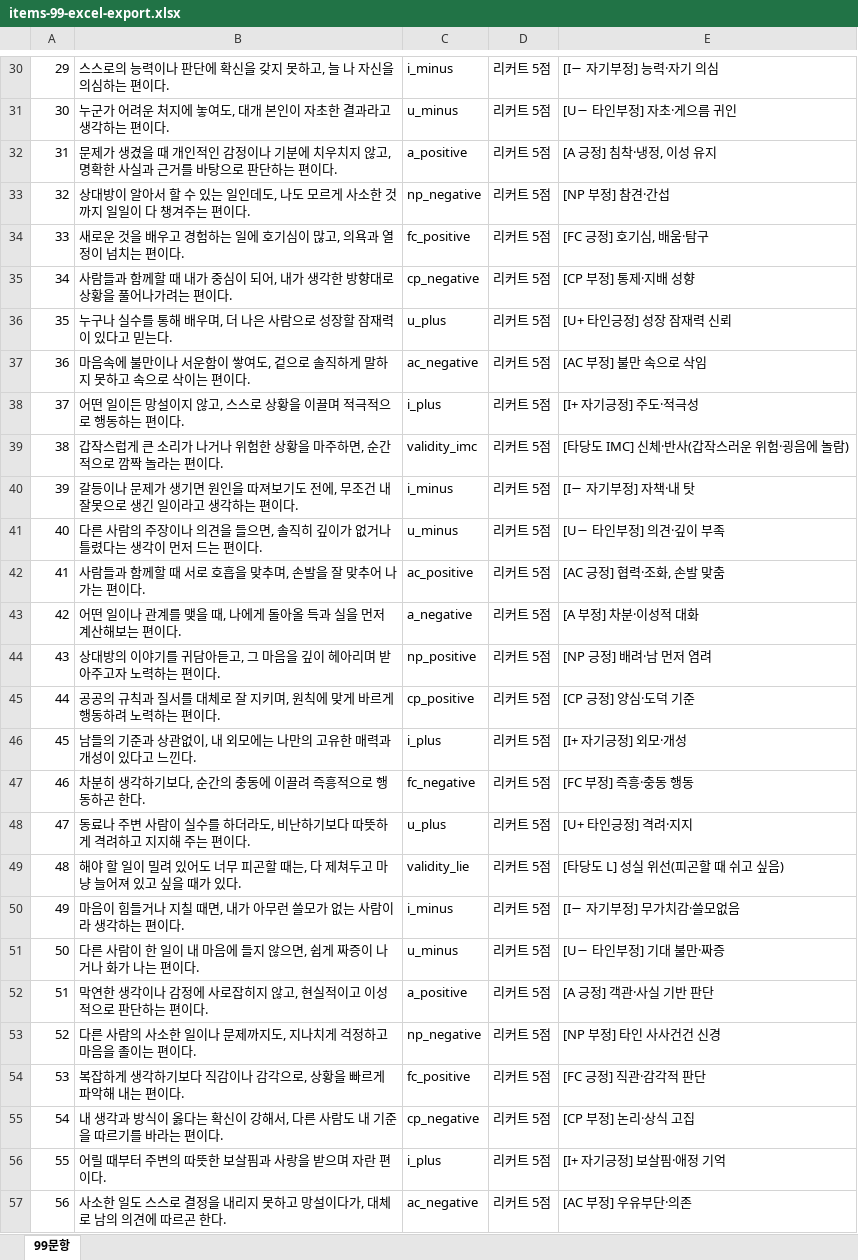
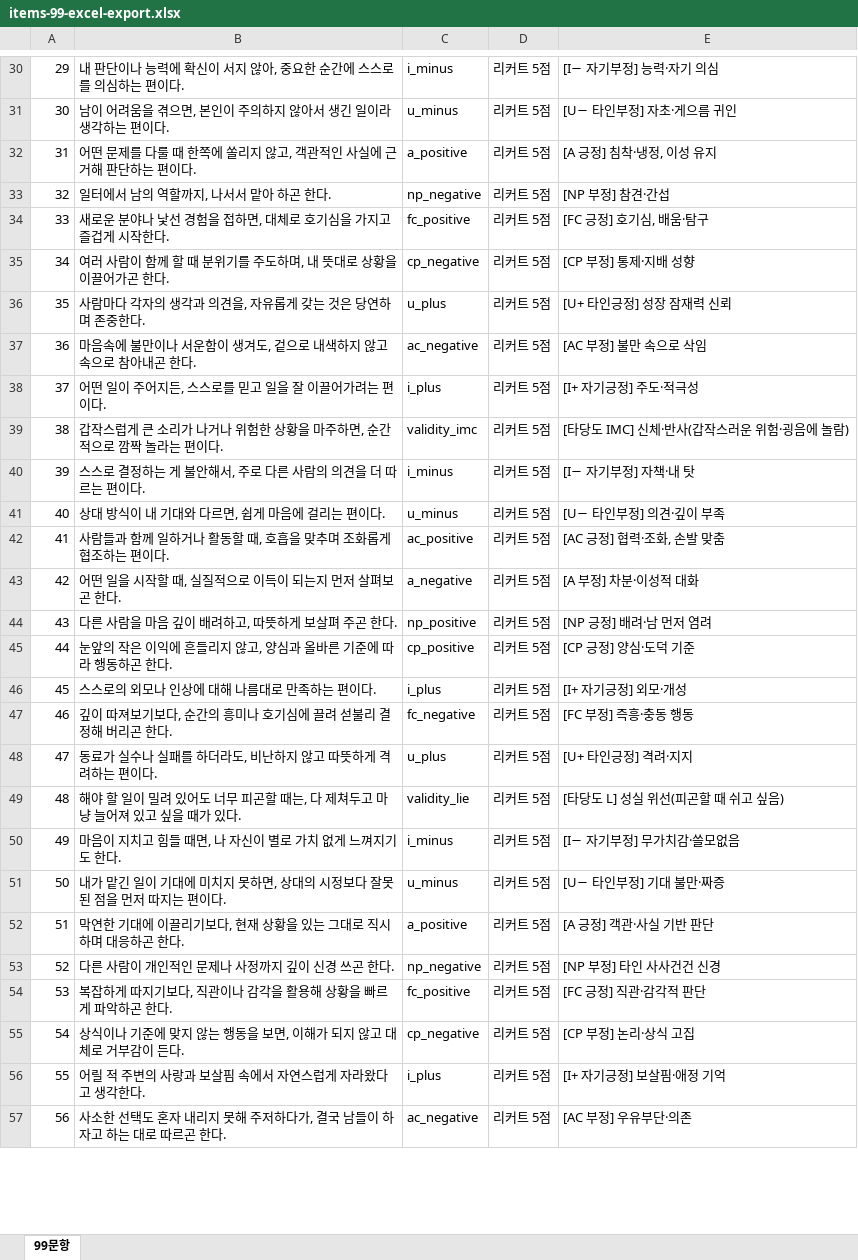
Before and after one commit to jomigata/wiz-coco, an Excel workbook: docs/internal-materials/ego-ok/items-99-excel-export.xlsx, sheet 99문항, drawn as a sheet; only a part is shown, gaps mark what is left out; values as stored, in another font and other column widths than the file's, no borders; the diff covers the shown part only; the diff names each change by its address in the sheet, - before the commit and + after, or states it on an @@ line.

```diff
--- a/docs/internal-materials/ego-ok/items-99-excel-export.xlsx (sheet 99문항)
+++ b/docs/internal-materials/ego-ok/items-99-excel-export.xlsx (sheet 99문항)
-B30: 스스로의 능력이나 판단에 확신을 갖지 못하고, 늘 나 자신을 의심하는 편이다.
+B30: 내 판단이나 능력에 확신이 서지 않아, 중요한 순간에 스스로를 의심하는 편이다.
-B31: 누군가 어려운 처지에 놓여도, 대개 본인이 자초한 결과라고 생각하는 편이다.
+B31: 남이 어려움을 겪으면, 본인이 주의하지 않아서 생긴 일이라 생각하는 편이다.
-B32: 문제가 생겼을 때 개인적인 감정이나 기분에 치우치지 않고, 명확한 사실과 근거를 바탕으로 판단하…
+B32: 어떤 문제를 다룰 때 한쪽에 쏠리지 않고, 객관적인 사실에 근거해 판단하…
-B33: 상대방이 알아서 할 수 있는 일인데도, 나도 모르게 사소한 것까지 일일이 다 챙겨주는 편이다.
+B33: 일터에서 남의 역할까지, 나서서 맡아 하곤 한다.
-B34: 새로운 것을 배우고 경험하는 일에 호기심이 많고, 의욕과 열정이 넘치는 편이다.
+B34: 새로운 분야나 낯선 경험을 접하면, 대체로 호기심을 가지고 즐겁게 시작한다.
-B35: 사람들과 함께할 때 내가 중심이 되어, 내가 생각한 방향대로 상황을 풀어나가려는 편이다.
+B35: 여러 사람이 함께 할 때 분위기를 주도하며, 내 뜻대로 상황을 이끌어가곤 한다.
-B36: 누구나 실수를 통해 배우며, 더 나은 사람으로 성장할 잠재력이 있다고 믿는다.
+B36: 사람마다 각자의 생각과 의견을, 자유롭게 갖는 것은 당연하며 존중한다.
-B37: …운함이 쌓여도, 겉으로 솔직하게 말하지 못하고 속으로 삭이는 편이다.
+B37: …운함이 생겨도, 겉으로 내색하지 않고 속으로 참아내곤 한다.
-B38: 어떤 일이든 망설이지 않고, 스스로 상황을 이끌며 적극적으로 행동하는 편이다.
+B38: 어떤 일이 주어지든, 스스로를 믿고 일을 잘 이끌어가려는 편이다.
-B40: 갈등이나 문제가 생기면 원인을 따져보기도 전에, 무조건 내 잘못으로 생긴 일이라고 생각하는 편이…
+B40: 스스로 결정하는 게 불안해서, 주로 다른 사람의 의견을 더 따르는 편이…
-B41: 다른 사람의 주장이나 의견을 들으면, 솔직히 깊이가 없거나 틀렸다는 생각이 먼저 드는 편이다.
+B41: 상대 방식이 내 기대와 다르면, 쉽게 마음에 걸리는 편이다.
-B42: 사람들과 함께할 때 서로 호흡을 맞추며, 손발을 잘 맞추어 나가는 편이다.
+B42: 사람들과 함께 일하거나 활동할 때, 호흡을 맞추며 조화롭게 협조하는 편이다.
-B43: 어떤 일이나 관계를 맺을 때, 나에게 돌아올 득과 실을 먼저 계산해보는 편이다.
+B43: 어떤 일을 시작할 때, 실질적으로 이득이 되는지 먼저 살펴보곤 한다.
-B44: 상대방의 이야기를 귀담아듣고, 그 마음을 깊이 헤아리며 받아주고자 노력하는 편이다.
+B44: 다른 사람을 마음 깊이 배려하고, 따뜻하게 보살펴 주곤 한다.
-B45: 공공의 규칙과 질서를 대체로 잘 지키며, 원칙에 맞게 바르게 행동하려 노력하는 편이다.
+B45: 눈앞의 작은 이익에 흔들리지 않고, 양심과 올바른 기준에 따라 행동하곤 한다.
-B46: 남들의 기준과 상관없이, 내 외모에는 나만의 고유한 매력과 개성이 있다고 느낀다.
+B46: 스스로의 외모나 인상에 대해 나름대로 만족하는 편이다.
-B47: 차분히 생각하기보다, 순간의 충동에 이끌려 즉흥적으로 행동하곤 한다.
+B47: 깊이 따져보기보다, 순간의 흥미나 호기심에 끌려 섣불리 결정해 버리곤 한다.
-B48: 동료나 주변 사람이 실수를 하더라도, 비난하기보다 따뜻하게 격려하고 지지해 주는 편이다.
+B48: 동료가 실수나 실패를 하더라도, 비난하지 않고 따뜻하게 격려하는 편이다.
-B50: 마음이 힘들거나 지칠 때면, 내가 아무런 쓸모가 없는 사람이라 생각하는 편이다.
+B50: 마음이 지치고 힘들 때면, 나 자신이 별로 가치 없게 느껴지기도 한다.
-B51: 다른 사람이 한 일이 내 마음에 들지 않으면, 쉽게 짜증이 나거나 화가 나는 편이…
+B51: 내가 맡긴 일이 기대에 미치지 못하면, 상대의 시정보다 잘못된 점을 먼저 따지는 편이…
-B52: 막연한 생각이나 감정에 사로잡히지 않고, 현실적이고 이성적으로 판단하는 편이다.
+B52: 막연한 기대에 이끌리기보다, 현재 상황을 있는 그대로 직시하며 대응하곤 한다.
-B53: 다른 사람의 사소한 일이나 문제까지도, 지나치게 걱정하고 마음을 졸이는 편이다.
+B53: 다른 사람이 개인적인 문제나 사정까지 깊이 신경 쓰곤 한다.
-B54: 복잡하게 생각하기보다 직감이나 감각으로, 상황을 빠르게 파악해 내는 편이다.
+B54: 복잡하게 따지기보다, 직관이나 감각을 활용해 상황을 빠르게 파악하곤 한다.
-B55: 내 생각과 방식이 옳다는 확신이 강해서, 다른 사람도 내 기준을 따르기를 바라는 편이다.
+B55: 상식이나 기준에 맞지 않는 행동을 보면, 이해가 되지 않고 대체로 거부감이 든다.
-B56: 어릴 때부터 주변의 따뜻한 보살핌과 사랑을 받으며 자란 편이다.
+B56: 어릴 적 주변의 사랑과 보살핌 속에서 자연스럽게 자라왔다고 생각한다.
-B57: 사소한 일도 스스로 결정을 내리지 못하고 망설이다가, 대체로 남의 의견에 따르곤…
+B57: 사소한 선택도 혼자 내리지 못해 주저하다가, 결국 남들이 하자고 하는 대로 따르곤…
```
Also changed, not shown: 64 edited cells elsewhere in this sheet, 10 other files.
